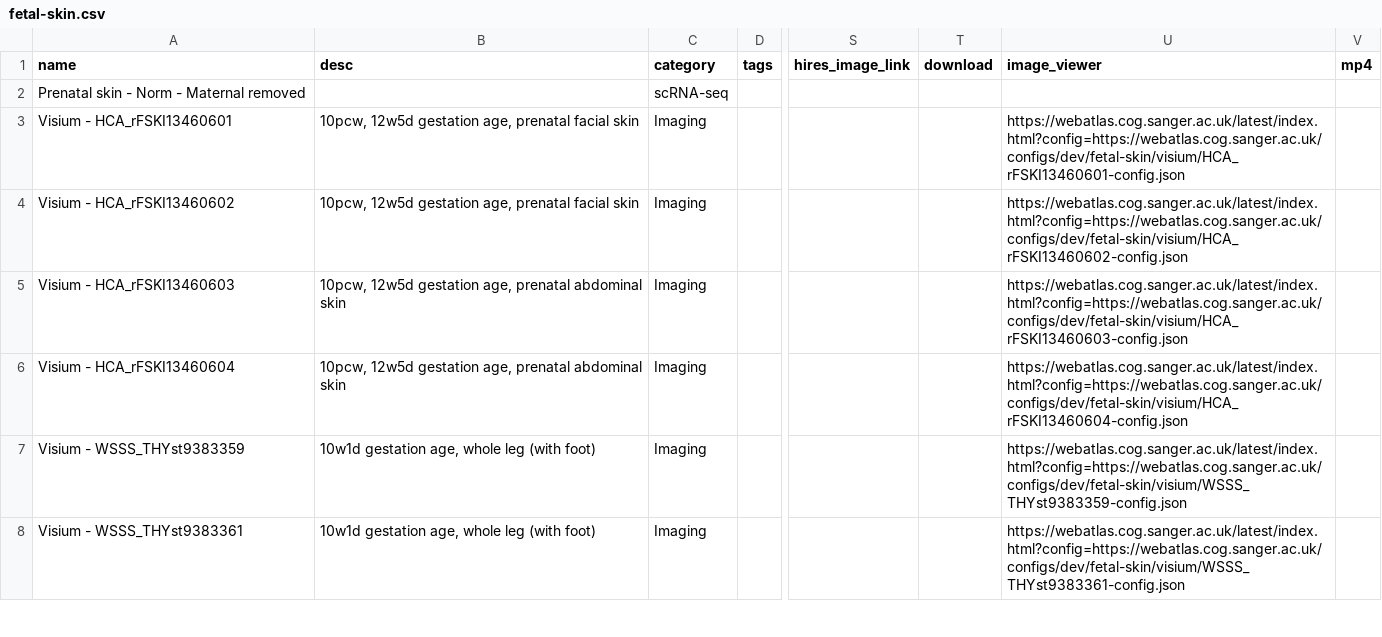
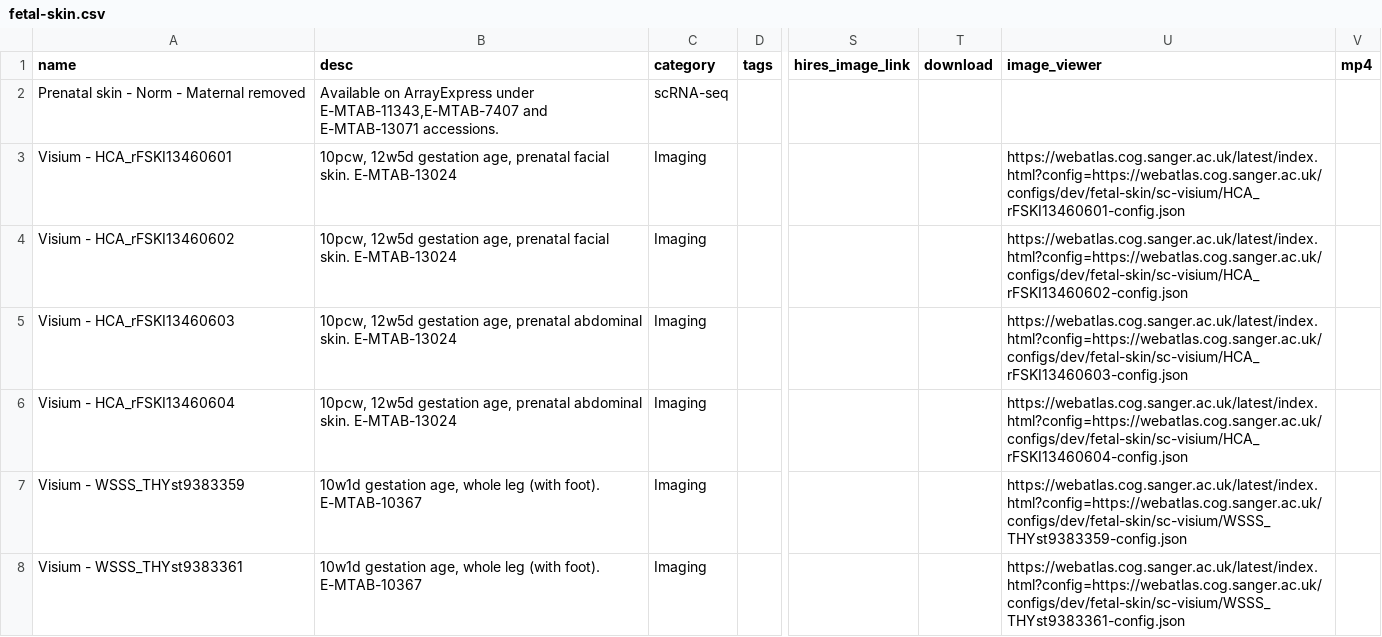
Before and after one commit to haniffalab/jekyll-hdca, a CSV file: _data/fetal-skin.csv, drawn as a sheet; only a part is shown, gaps mark what is left out; the diff covers the shown part only; the diff names each change by its address in the sheet, - before the commit and + after, or states it on an @@ line.

Commit message:
replace fetal-skin webatlas links to integrated sc-visium links
add fetal-skin array express accessions to descriptions

```diff
--- a/_data/fetal-skin.csv
+++ b/_data/fetal-skin.csv
-B2 (desc): (empty)
+B2 (desc): Available on ArrayExpress under E-MTAB-11343,E-MTAB-7407 and E-MTAB-13071 accessions.
-B3:B4 (desc): …prenatal facial skin
+B3:B4 (desc): …prenatal facial skin. E-MTAB-13024
-U3 (image_viewer): https://webatlas.cog.sanger.ac.uk/latest/index.html?config=https://webatlas.cog.sanger.ac.uk/configs/dev/fetal-skin/visium/HCA_rFSKI13460601-config.json
+U3 (image_viewer): https://webatlas.cog.sanger.ac.uk/latest/index.html?config=https://webatlas.cog.sanger.ac.uk/configs/dev/fetal-skin/sc-visium/HCA_rFSKI13460601-config.json
-U4 (image_viewer): https://webatlas.cog.sanger.ac.uk/latest/index.html?config=https://webatlas.cog.sanger.ac.uk/configs/dev/fetal-skin/visium/HCA_rFSKI13460602-config.json
+U4 (image_viewer): https://webatlas.cog.sanger.ac.uk/latest/index.html?config=https://webatlas.cog.sanger.ac.uk/configs/dev/fetal-skin/sc-visium/HCA_rFSKI13460602-config.json
-B5:B6 (desc): …prenatal abdominal skin
+B5:B6 (desc): …prenatal abdominal skin. E-MTAB-13024
-U5 (image_viewer): https://webatlas.cog.sanger.ac.uk/latest/index.html?config=https://webatlas.cog.sanger.ac.uk/configs/dev/fetal-skin/visium/HCA_rFSKI13460603-config.json
+U5 (image_viewer): https://webatlas.cog.sanger.ac.uk/latest/index.html?config=https://webatlas.cog.sanger.ac.uk/configs/dev/fetal-skin/sc-visium/HCA_rFSKI13460603-config.json
-U6 (image_viewer): https://webatlas.cog.sanger.ac.uk/latest/index.html?config=https://webatlas.cog.sanger.ac.uk/configs/dev/fetal-skin/visium/HCA_rFSKI13460604-config.json
+U6 (image_viewer): https://webatlas.cog.sanger.ac.uk/latest/index.html?config=https://webatlas.cog.sanger.ac.uk/configs/dev/fetal-skin/sc-visium/HCA_rFSKI13460604-config.json
-B7:B8 (desc): …leg (with foot)
+B7:B8 (desc): …leg (with foot). E-MTAB-10367
-U7 (image_viewer): https://webatlas.cog.sanger.ac.uk/latest/index.html?config=https://webatlas.cog.sanger.ac.uk/configs/dev/fetal-skin/visium/WSSS_THYst9383359-config.json
+U7 (image_viewer): https://webatlas.cog.sanger.ac.uk/latest/index.html?config=https://webatlas.cog.sanger.ac.uk/configs/dev/fetal-skin/sc-visium/WSSS_THYst9383359-config.json
-U8 (image_viewer): https://webatlas.cog.sanger.ac.uk/latest/index.html?config=https://webatlas.cog.sanger.ac.uk/configs/dev/fetal-skin/visium/WSSS_THYst9383361-config.json
+U8 (image_viewer): https://webatlas.cog.sanger.ac.uk/latest/index.html?config=https://webatlas.cog.sanger.ac.uk/configs/dev/fetal-skin/sc-visium/WSSS_THYst9383361-config.json
```
Also changed, not shown: 11 edited cells elsewhere in this file.
